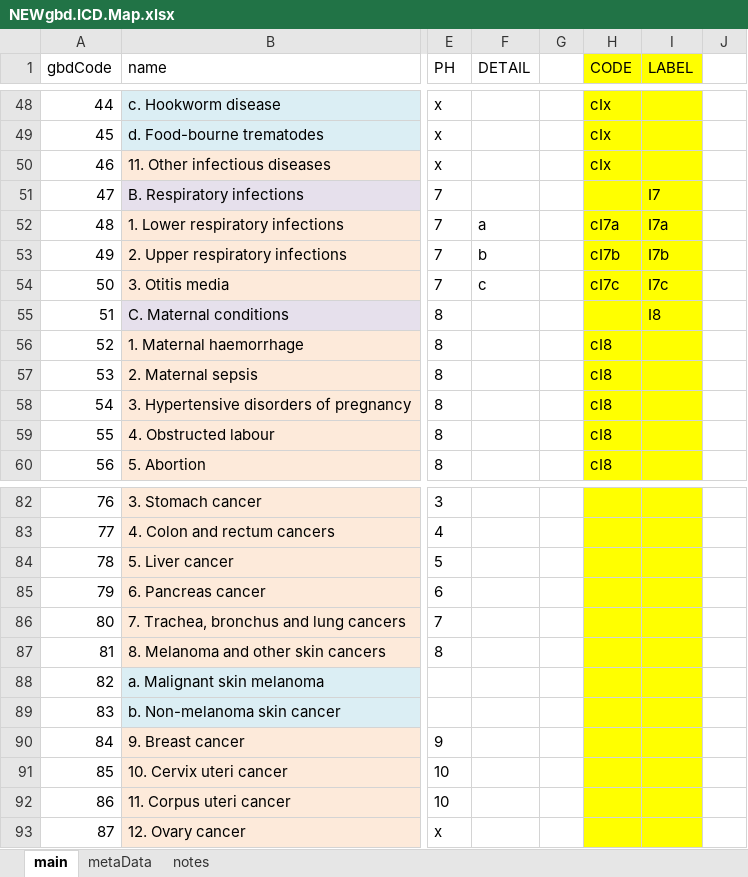
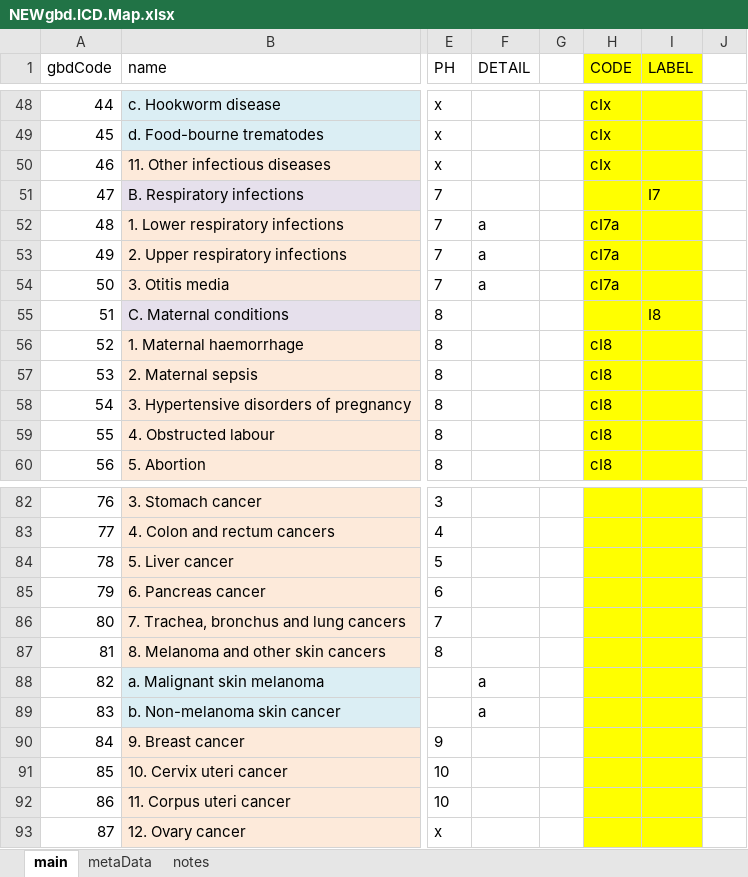
Before and after one commit to mcSamuelDataSci/CACommunityBurden, an Excel workbook: myCBD/myInfo/NEWgbd.ICD.Map.xlsx, sheet main, drawn as a sheet; only a part is shown, gaps mark what is left out; values as stored, in another font and other column widths than the file's, no borders; the diff names each change by its address in the sheet, - before the commit and + after, or states it on an @@ line.

```diff
--- a/myCBD/myInfo/NEWgbd.ICD.Map.xlsx (sheet main)
+++ b/myCBD/myInfo/NEWgbd.ICD.Map.xlsx (sheet main)
-I52 (LABEL): I7a
+I52 (LABEL): (empty)
-F53 (DETAIL): b
+F53 (DETAIL): a
-H53 (CODE): cI7b
+H53 (CODE): cI7a
-I53 (LABEL): I7b
+I53 (LABEL): (empty)
-F54 (DETAIL): c
+F54 (DETAIL): a
-H54 (CODE): cI7c
+H54 (CODE): cI7a
-I54 (LABEL): I7c
+I54 (LABEL): (empty)
-F88:F89 (DETAIL): (empty)
+F88:F89 (DETAIL): a
```
Also changed, not shown: myCBD/myInfo/Age Group and Standard US 2000 population.xlsx, 6 other files.
